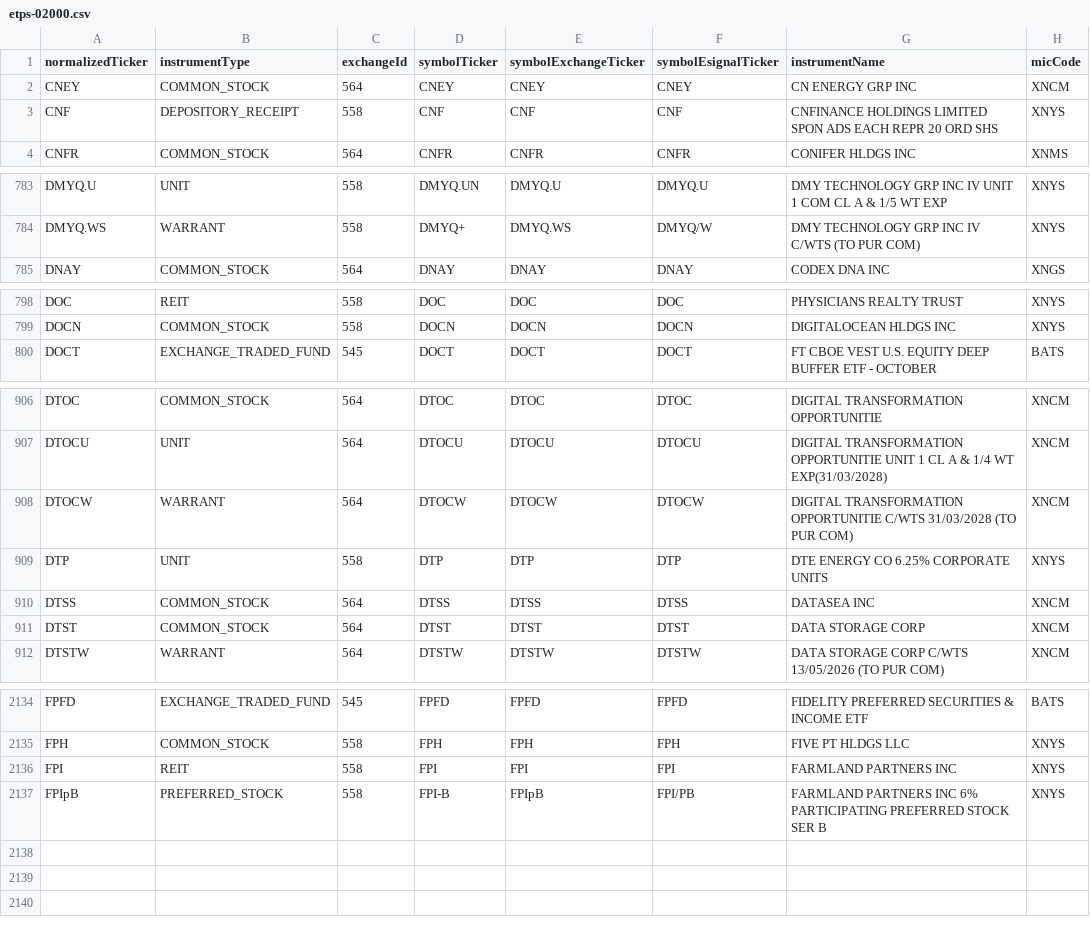
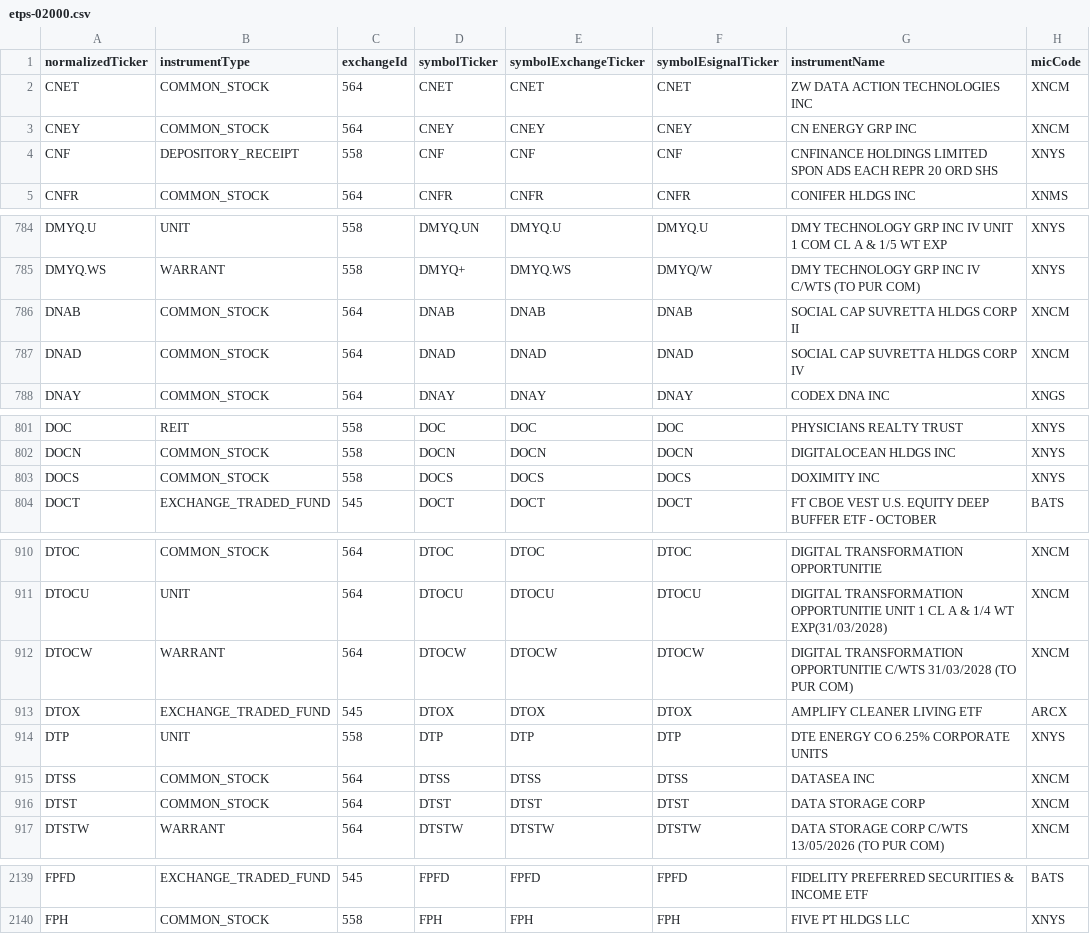
Before and after one commit to haoenhui/nyse-listed-etps, a CSV file: etps-02000.csv, drawn as a sheet; only a part is shown, gaps mark what is left out; removed rows and columns are numbered as before the commit, all else as after; the diff names each change by its address in the sheet, - before the commit and + after, or states it on an @@ line.

```diff
--- a/etps-02000.csv
+++ b/etps-02000.csv
+row 2: CNET | COMMON_STOCK | 564 | CNET | CNET | CNET | ZW DATA ACTION TECHNOLOGIES INC | XNCM
+row 786: DNAB | COMMON_STOCK | 564 | DNAB | DNAB | DNAB | SOCIAL CAP SUVRETTA HLDGS CORP II | XNCM
+row 787: DNAD | COMMON_STOCK | 564 | DNAD | DNAD | DNAD | SOCIAL CAP SUVRETTA HLDGS CORP IV | XNCM
+row 803: DOCS | COMMON_STOCK | 558 | DOCS | DOCS | DOCS | DOXIMITY INC | XNYS
+row 913: DTOX | EXCHANGE_TRADED_FUND | 545 | DTOX | DTOX | DTOX | AMPLIFY CLEANER LIVING ETF | ARCX
-row 2136: FPI | REIT | 558 | FPI | FPI | FPI | FARMLAND PARTNERS INC | XNYS
-row 2137: FPIpB | PREFERRED_STOCK | 558 | FPI-B | FPIpB | FPI/PB | FARMLAND PARTNERS INC 6% PARTICIPATING PREFERRED STOCK SER B | XNYS
```
Also changed, not shown: etps-00000.csv, etps-04000.csv, 3 other files.
